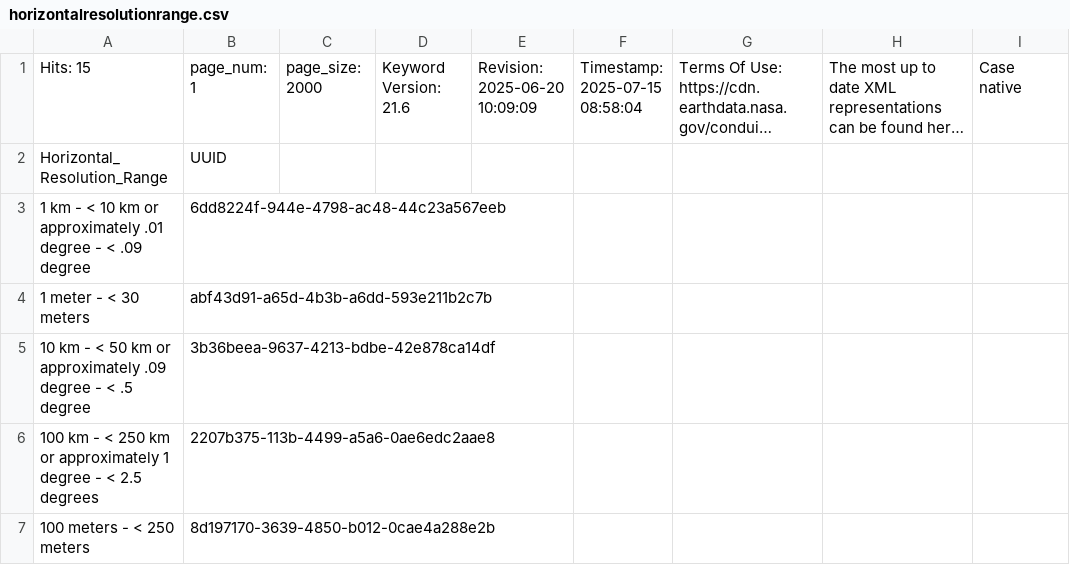
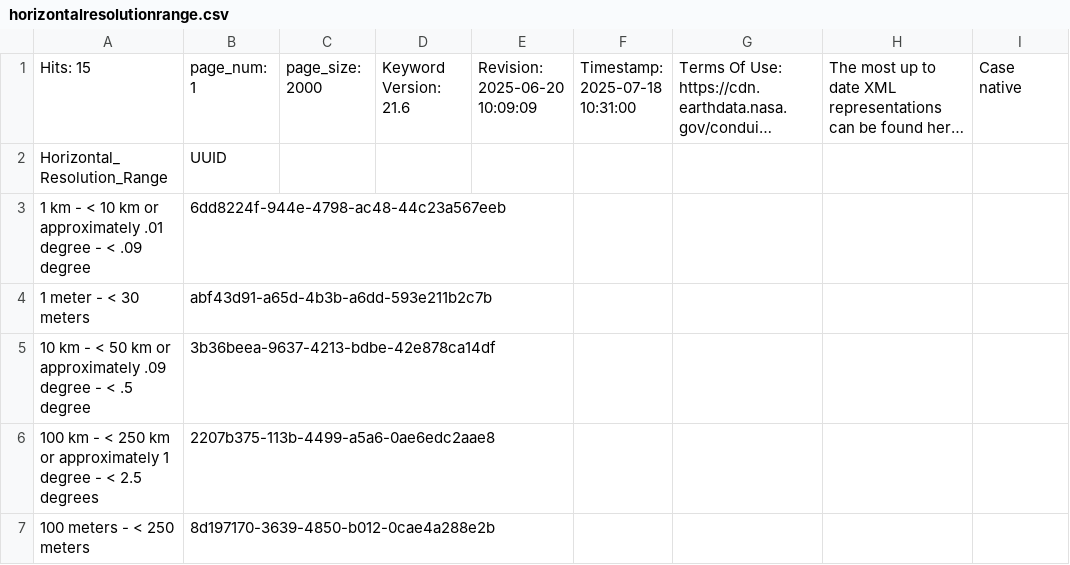
Before and after one commit to NASA-IMPACT/pyQuARC, a CSV file: pyQuARC/schemas/horizontalresolutionrange.csv, drawn as a sheet; only a part is shown; long unchanged cells end in …; the diff names each change by its address in the sheet, - before the commit and + after, or states it on an @@ line.

```diff
--- a/pyQuARC/schemas/horizontalresolutionrange.csv
+++ b/pyQuARC/schemas/horizontalresolutionrange.csv
-F1: Timestamp: 2025-07-15 08:58:04
+F1: Timestamp: 2025-07-18 10:31:00
```
Also changed, not shown: pyQuARC/schemas/MimeType.csv, pyQuARC/schemas/chronounits.csv, 18 other files.
